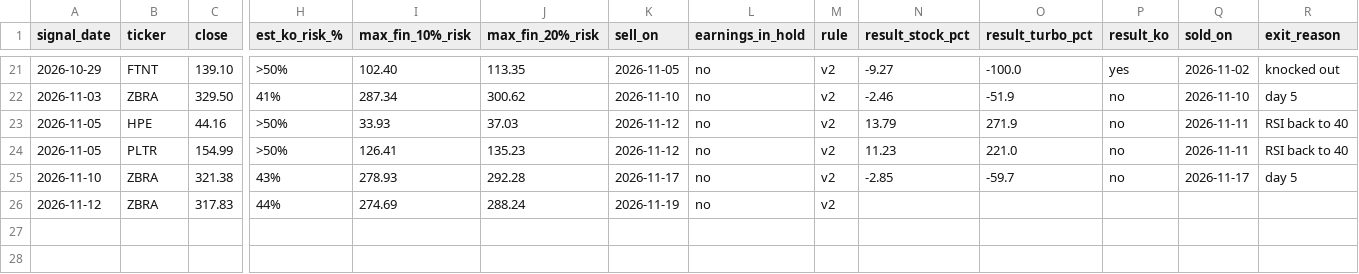
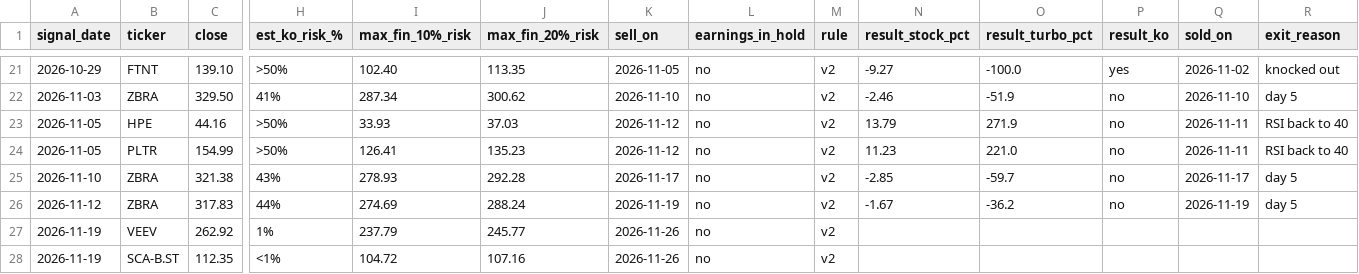
Before and after one commit to vriken/market-flows, a CSV file: rsi-turbo/data/signals.csv, drawn as a sheet; only a part is shown, gaps mark what is left out; rows hold the shown columns only; the diff names each change by its address in the sheet, - before the commit and + after, or states it on an @@ line.

```diff
--- a/rsi-turbo/data/signals.csv
+++ b/rsi-turbo/data/signals.csv
-N26 (result_stock_pct): (empty)
+N26 (result_stock_pct): -1.67
-O26 (result_turbo_pct): (empty)
+O26 (result_turbo_pct): -36.2
-P26 (result_ko): (empty)
+P26 (result_ko): no
-Q26 (sold_on): (empty)
+Q26 (sold_on): 2026-11-19
-R26 (exit_reason): (empty)
+R26 (exit_reason): day 5
+row 27: 2026-11-19 | VEEV | 262.92 | 1% | 237.79 | 245.77 | 2026-11-26 | no | v2
+row 28: 2026-11-19 | SCA-B.ST | 112.35 | <1% | 104.72 | 107.16 | 2026-11-26 | no | v2
```
Also changed, not shown: 3 other files.
